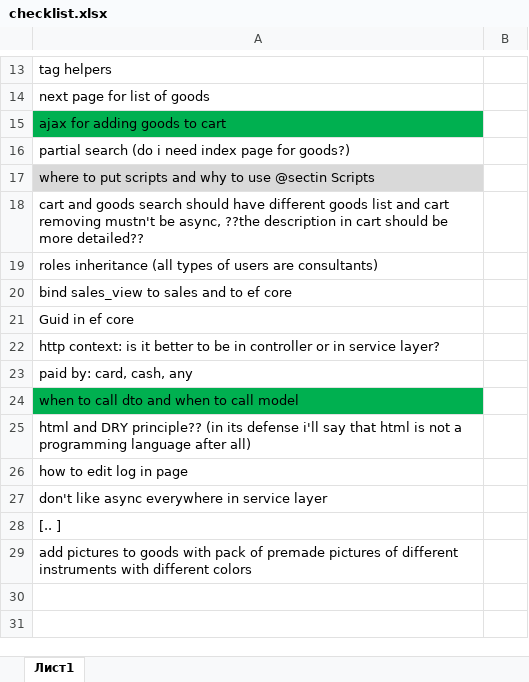
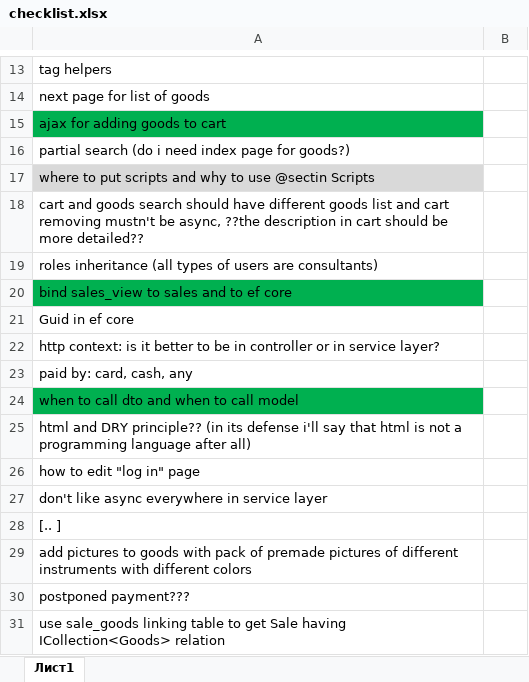
Before and after one commit to Slowpool/diploma-musical-shop-, an Excel workbook: OuterData/checklist.xlsx, sheet Лист1, drawn as a sheet; only a part is shown, gaps mark what is left out; values as stored, in another font and other column widths than the file's, no borders; the diff names each change by its address in the sheet, - before the commit and + after, or states it on an @@ line.

Commit message:
sale cancelling

```diff
--- a/OuterData/checklist.xlsx (sheet Лист1)
+++ b/OuterData/checklist.xlsx (sheet Лист1)
-A20 fill: none
+A20 fill: #00B050
-A26: how to edit log in page
+A26: how to edit "log in" page
+row 30: postponed payment???
+row 31: use sale_goods linking table to get Sale having ICollection<Goods> relation
```
Also changed, not shown: 14 other files.
